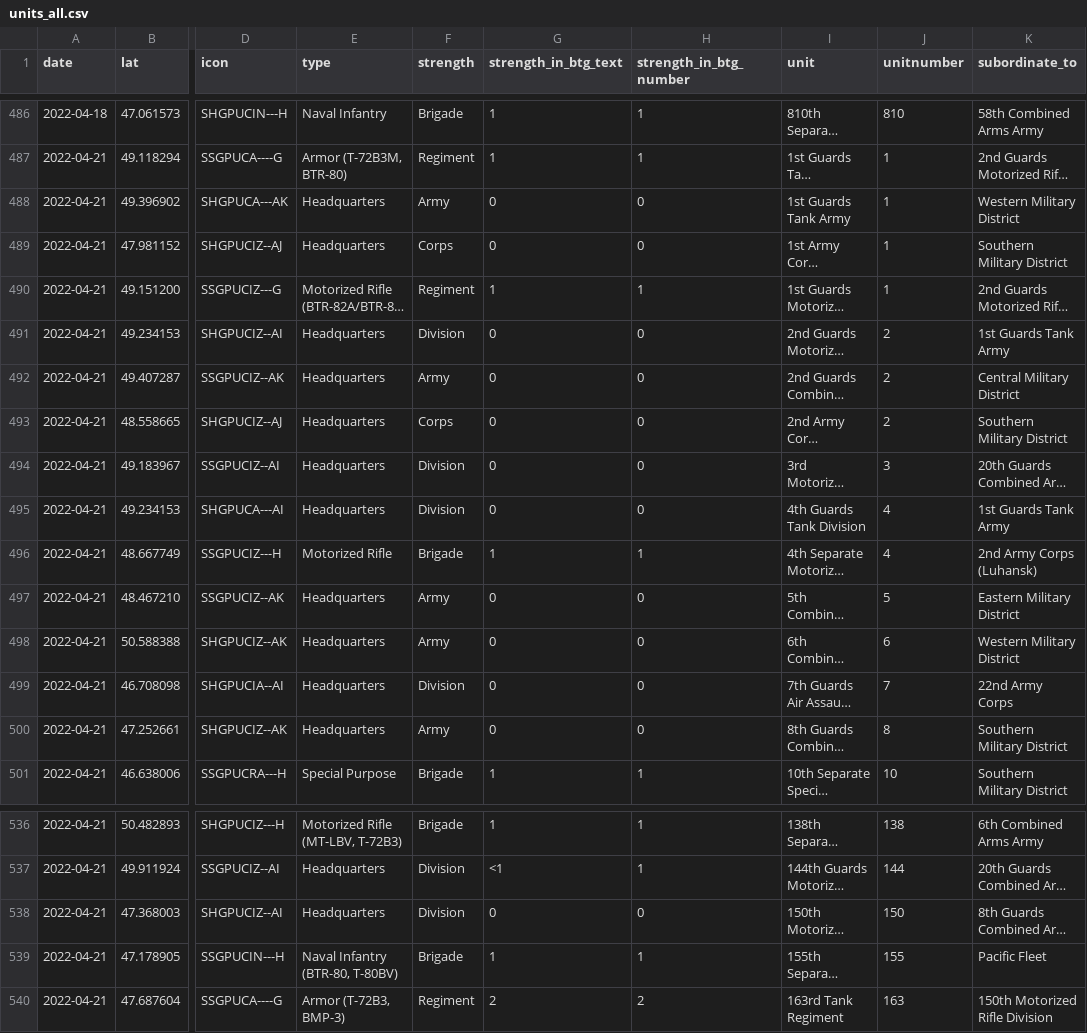
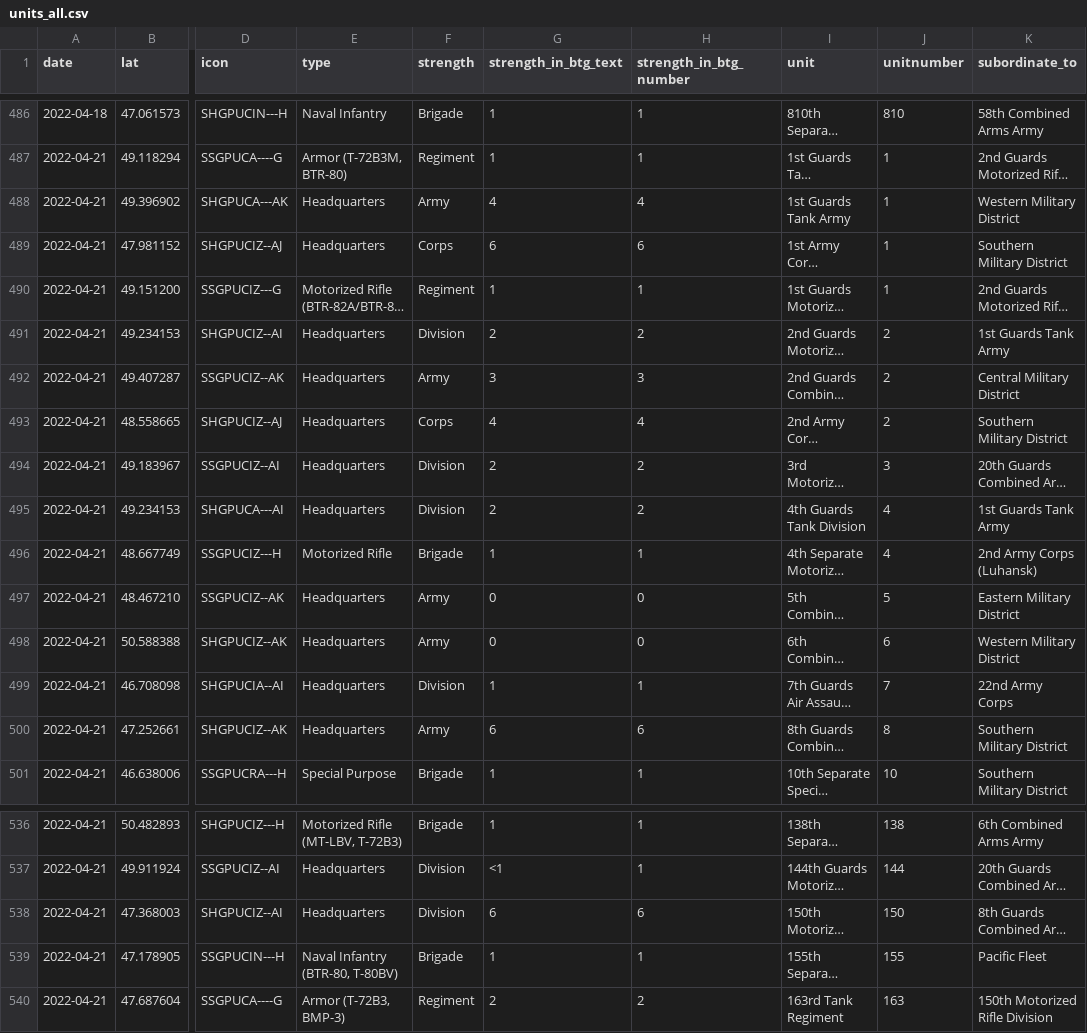
Before and after one commit to simonhuwiler/uawardata, a CSV file: data/csv/units_all.csv, drawn as a sheet; only a part is shown, gaps mark what is left out; long unchanged cells end in …; the diff covers the shown part only; the diff names each change by its address in the sheet, - before the commit and + after, or states it on an @@ line.

```diff
--- a/data/csv/units_all.csv
+++ b/data/csv/units_all.csv
-G488 (strength_in_btg_text): 0
+G488 (strength_in_btg_text): 4
-H488 (strength_in_btg_number): 0
+H488 (strength_in_btg_number): 4
-G489 (strength_in_btg_text): 0
+G489 (strength_in_btg_text): 6
-H489 (strength_in_btg_number): 0
+H489 (strength_in_btg_number): 6
-G491 (strength_in_btg_text): 0
+G491 (strength_in_btg_text): 2
-H491 (strength_in_btg_number): 0
+H491 (strength_in_btg_number): 2
-G492 (strength_in_btg_text): 0
+G492 (strength_in_btg_text): 3
-H492 (strength_in_btg_number): 0
+H492 (strength_in_btg_number): 3
-G493 (strength_in_btg_text): 0
+G493 (strength_in_btg_text): 4
-H493 (strength_in_btg_number): 0
+H493 (strength_in_btg_number): 4
-G494:G495 (strength_in_btg_text): 0
+G494:G495 (strength_in_btg_text): 2
-H494:H495 (strength_in_btg_number): 0
+H494:H495 (strength_in_btg_number): 2
-G499 (strength_in_btg_text): 0
+G499 (strength_in_btg_text): 1
-H499 (strength_in_btg_number): 0
+H499 (strength_in_btg_number): 1
-G500 (strength_in_btg_text): 0
+G500 (strength_in_btg_text): 6
-H500 (strength_in_btg_number): 0
+H500 (strength_in_btg_number): 6
-G538 (strength_in_btg_text): 0
+G538 (strength_in_btg_text): 6
-H538 (strength_in_btg_number): 0
+H538 (strength_in_btg_number): 6
```
Also changed, not shown: 12 edited cells elsewhere in this file, data/csv/units_current.csv, 2 other files.
